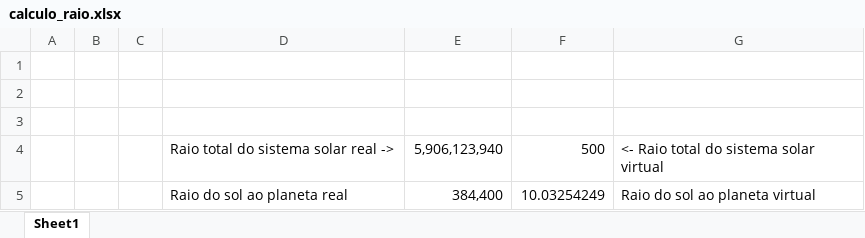
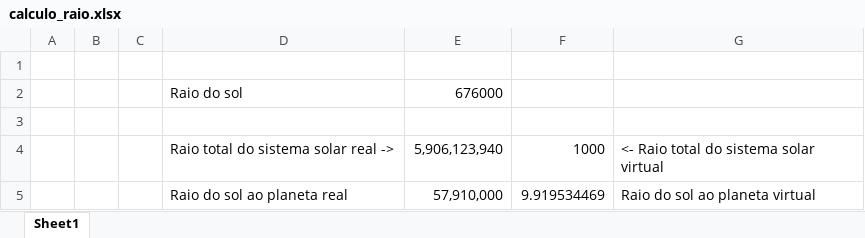
Before and after one commit to afonscosta/CG_1718, an Excel workbook: calculo_raio.xlsx, sheet Sheet1, drawn as a sheet; values as stored, in another font and other column widths than the file's, no borders; removed rows and columns are numbered as before the commit, all else as after; the diff names each change by its address in the sheet, - before the commit and + after, or states it on an @@ line.

```diff
--- a/calculo_raio.xlsx (sheet Sheet1)
+++ b/calculo_raio.xlsx (sheet Sheet1)
+row 2:  |  |  | Raio do sol | 676000
-row 3: (empty)
-F4: 500
+F4: 1000
-E5: 384,400
+E5: 57,910,000
-F5: 10.03254249
+F5: 9.919534469
```
Also changed, not shown: 3 other files.
